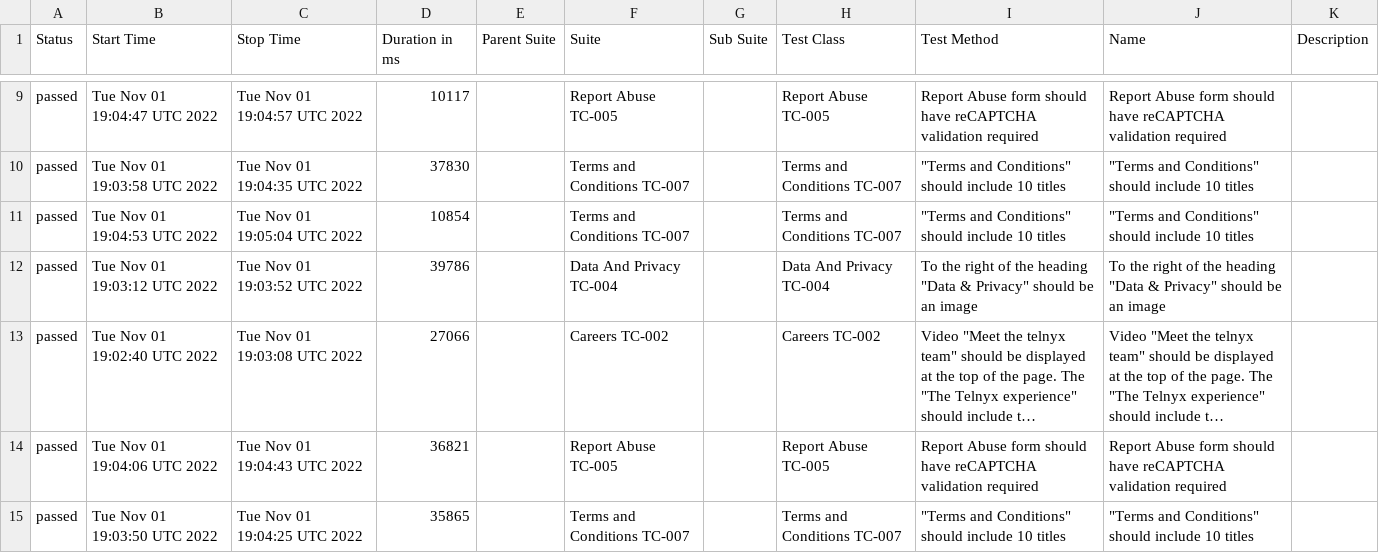
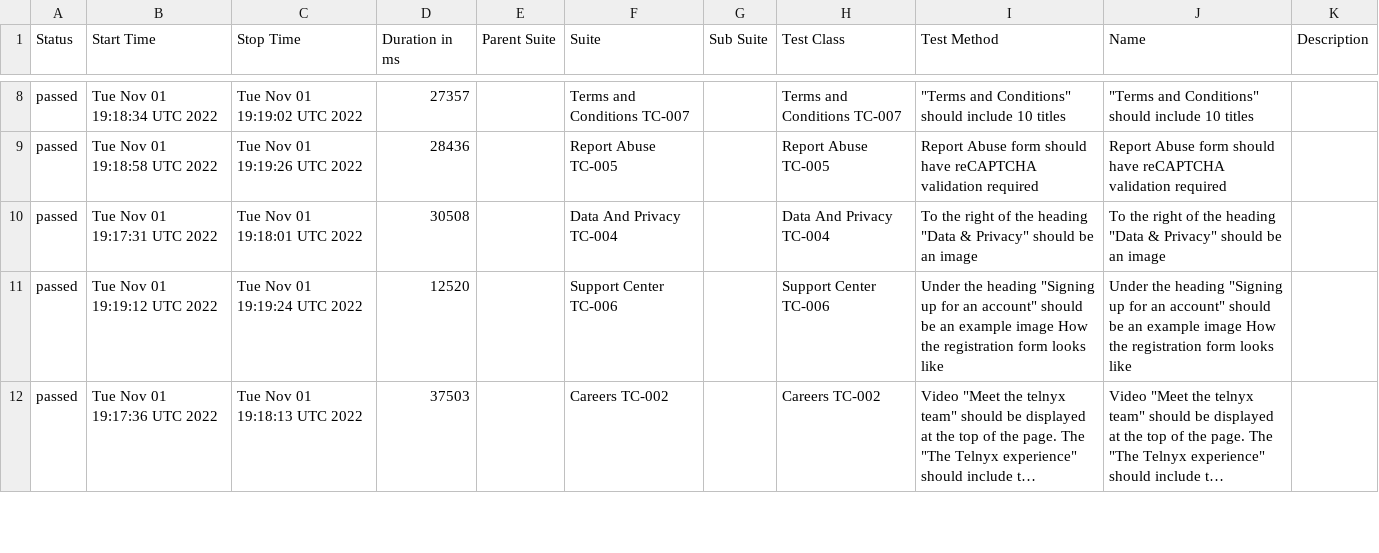
Before and after one commit to koddaks/webdriverio_docker_compose_ghAction, a CSV file: data/suites.csv, drawn as a sheet; only a part is shown, gaps mark what is left out; long unchanged cells end in …; removed rows and columns are numbered as before the commit, all else as after; the diff covers the shown part only; the diff names each change by its address in the sheet, - before the commit and + after, or states it on an @@ line.

```diff
--- a/data/suites.csv
+++ b/data/suites.csv
-row 9: passed | Tue Nov 01 19:04:47 UTC 2022 | Tue Nov 01 19:04:57 UTC 2022 | 10117 |  | Report Abuse TC-005 |  | Report Abuse TC-005 | Report Abuse form should have reCAPTCHA validation required | Report Abuse form should have reCAPTCHA validation required
-B8 (Start Time): Tue Nov 01 19:03:58 UTC 2022
+B8 (Start Time): Tue Nov 01 19:18:34 UTC 2022
-C8 (Stop Time): Tue Nov 01 19:04:35 UTC 2022
+C8 (Stop Time): Tue Nov 01 19:19:02 UTC 2022
-D8 (Duration in ms): 37830
+D8 (Duration in ms): 27357
-row 11: passed | Tue Nov 01 19:04:53 UTC 2022 | Tue Nov 01 19:05:04 UTC 2022 | 10854 |  | Terms and Conditions TC-007 |  | Terms and Conditions TC-007 | "Terms and Conditions" should include 10 titles | "Terms and Conditions" should include 10 titles
+row 9: passed | Tue Nov 01 19:18:58 UTC 2022 | Tue Nov 01 19:19:26 UTC 2022 | 28436 |  | Report Abuse TC-005 |  | Report Abuse TC-005 | Report Abuse form should have reCAPTCHA validation required | Report Abuse form should have reCAPTCHA validation required
-B10 (Start Time): Tue Nov 01 19:03:12 UTC 2022
+B10 (Start Time): Tue Nov 01 19:17:31 UTC 2022
-C10 (Stop Time): Tue Nov 01 19:03:52 UTC 2022
+C10 (Stop Time): Tue Nov 01 19:18:01 UTC 2022
-D10 (Duration in ms): 39786
+D10 (Duration in ms): 30508
+row 11: passed | Tue Nov 01 19:19:12 UTC 2022 | Tue Nov 01 19:19:24 UTC 2022 | 12520 |  | Support Center TC-006 |  | Support Center TC-006 | Under the heading "Signing up for an account" should be an example image How the registration form looks like | Under the heading "Signing up for an account" should be an example image How the registration form looks like
-B12 (Start Time): Tue Nov 01 19:02:40 UTC 2022
+B12 (Start Time): Tue Nov 01 19:17:36 UTC 2022
-C12 (Stop Time): Tue Nov 01 19:03:08 UTC 2022
+C12 (Stop Time): Tue Nov 01 19:18:13 UTC 2022
-D12 (Duration in ms): 27066
+D12 (Duration in ms): 37503
-row 14: passed | Tue Nov 01 19:04:06 UTC 2022 | Tue Nov 01 19:04:43 UTC 2022 | 36821 |  | Report Abuse TC-005 |  | Report Abuse TC-005 | Report Abuse form should have reCAPTCHA validation required | Report Abuse form should have reCAPTCHA validation required
-row 15: passed | Tue Nov 01 19:03:50 UTC 2022 | Tue Nov 01 19:04:25 UTC 2022 | 35865 |  | Terms and Conditions TC-007 |  | Terms and Conditions TC-007 | "Terms and Conditions" should include 10 titles | "Terms and Conditions" should include 10 titles
```
Also changed, not shown: 6 added rows, 4 removed rows and 21 edited cells elsewhere in this file, 56 other files.
